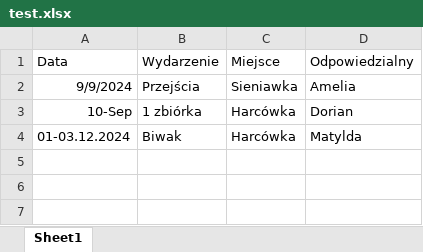
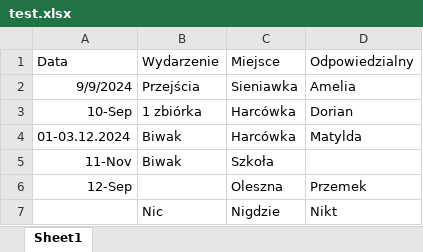
Before and after one commit to DorianSzlachcic/ExcelToIcs, an Excel workbook: input_files/test.xlsx, sheet Sheet1, drawn as a sheet; values as stored, in another font and other column widths than the file's, no borders; the diff names each change by its address in the sheet, - before the commit and + after, or states it on an @@ line.

Commit message:
Skip if missing name, test.xlsx

```diff
--- a/input_files/test.xlsx (sheet Sheet1)
+++ b/input_files/test.xlsx (sheet Sheet1)
+row 5: 11-Nov | Biwak | Szkoła
+row 6: 12-Sep |  | Oleszna | Przemek
+row 7:  | Nic | Nigdzie | Nikt
```
Also changed, not shown: 1 other file.
